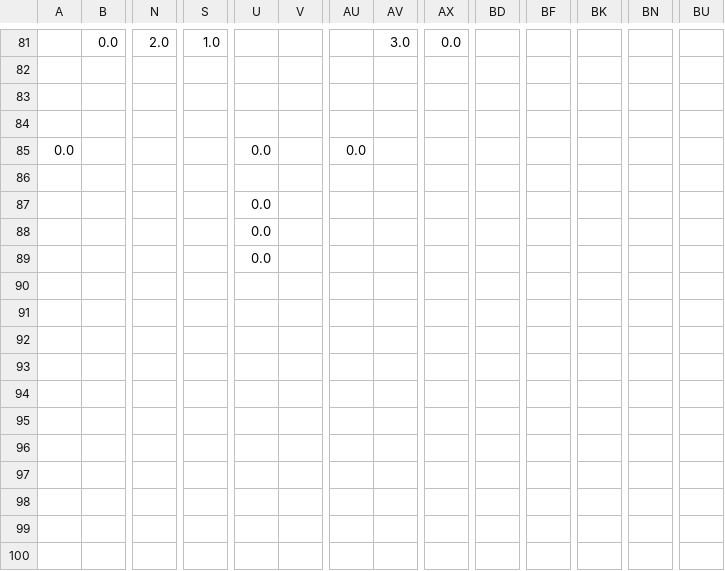
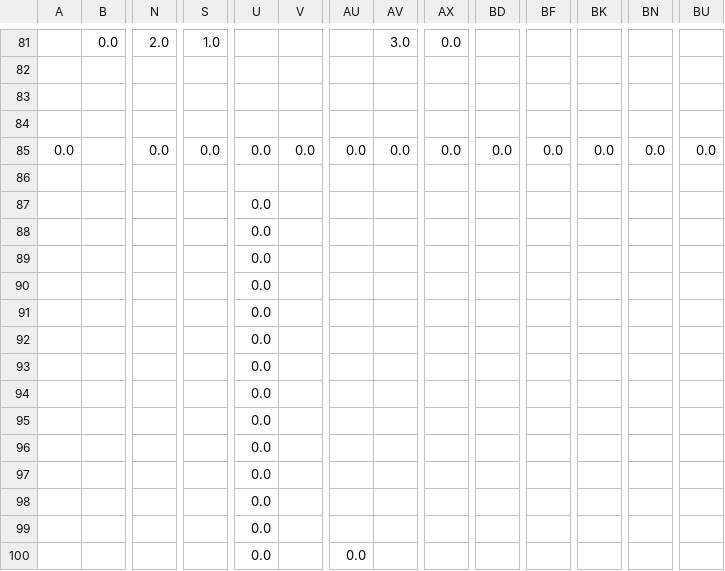
Before and after one commit to juliavictor/my-first-blog, a CSV file: recommend.csv, drawn as a sheet; only a part is shown, gaps mark what is left out; rows hold the shown columns only; the diff names each change by its address in the sheet, - before the commit and + after, or states it on an @@ line.

```diff
--- a/recommend.csv
+++ b/recommend.csv
-N85: (empty)
+N85: 0.0
-S85: (empty)
+S85: 0.0
-V85: (empty)
+V85: 0.0
-AV85: (empty)
+AV85: 0.0
-AX85: (empty)
+AX85: 0.0
-BD85: (empty)
+BD85: 0.0
-BF85: (empty)
+BF85: 0.0
-BK85: (empty)
+BK85: 0.0
-BN85: (empty)
+BN85: 0.0
-BU85: (empty)
+BU85: 0.0
+row 90:  |  |  |  | 0.0
+row 91:  |  |  |  | 0.0
+row 92:  |  |  |  | 0.0
+row 93:  |  |  |  | 0.0
+row 94:  |  |  |  | 0.0
+row 95:  |  |  |  | 0.0
+row 96:  |  |  |  | 0.0
+row 97:  |  |  |  | 0.0
+row 98:  |  |  |  | 0.0
+row 99:  |  |  |  | 0.0
+row 100:  |  |  |  | 0.0 |  | 0.0
```
Also changed, not shown: categories.csv, polls.csv, 7 other files.
